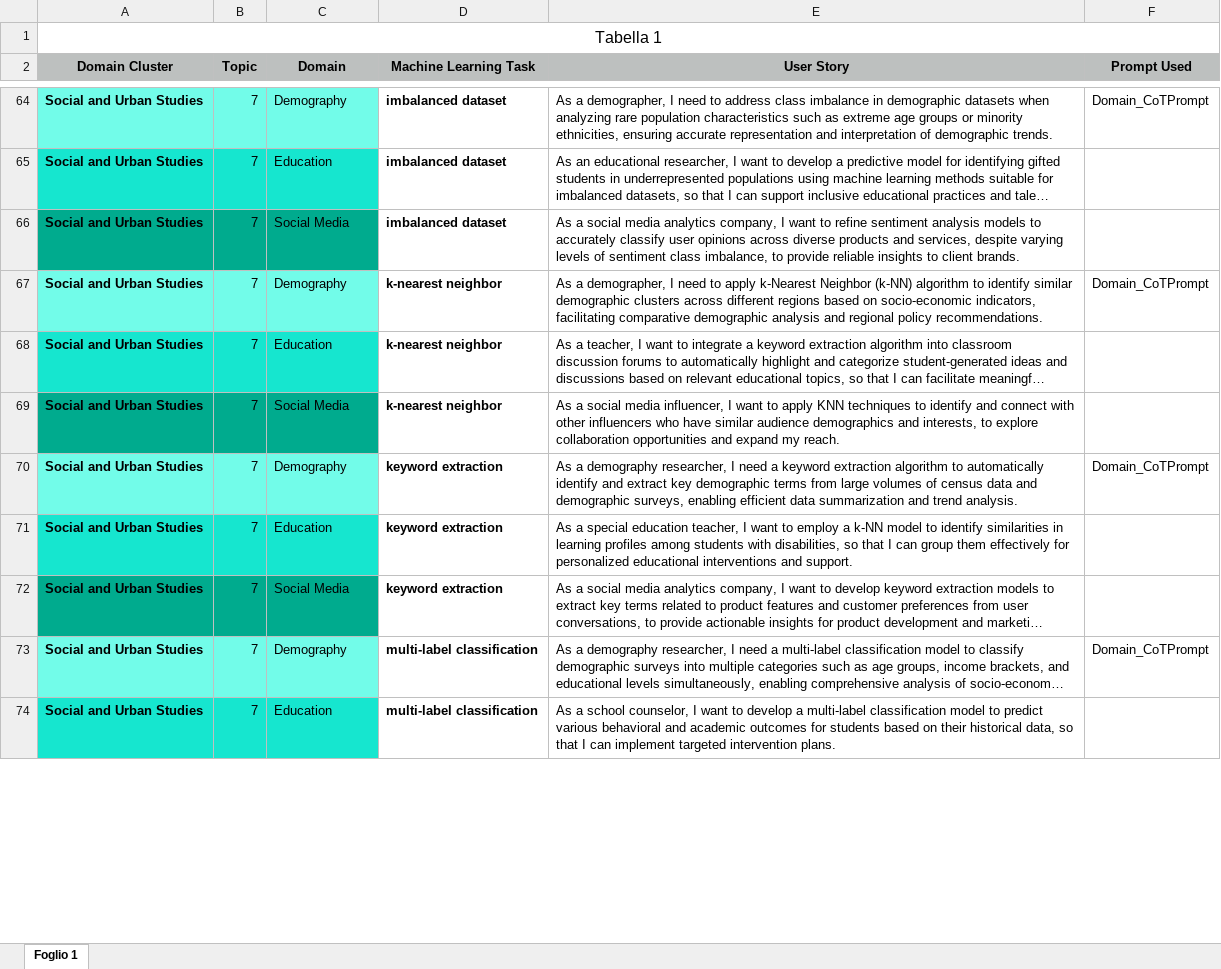
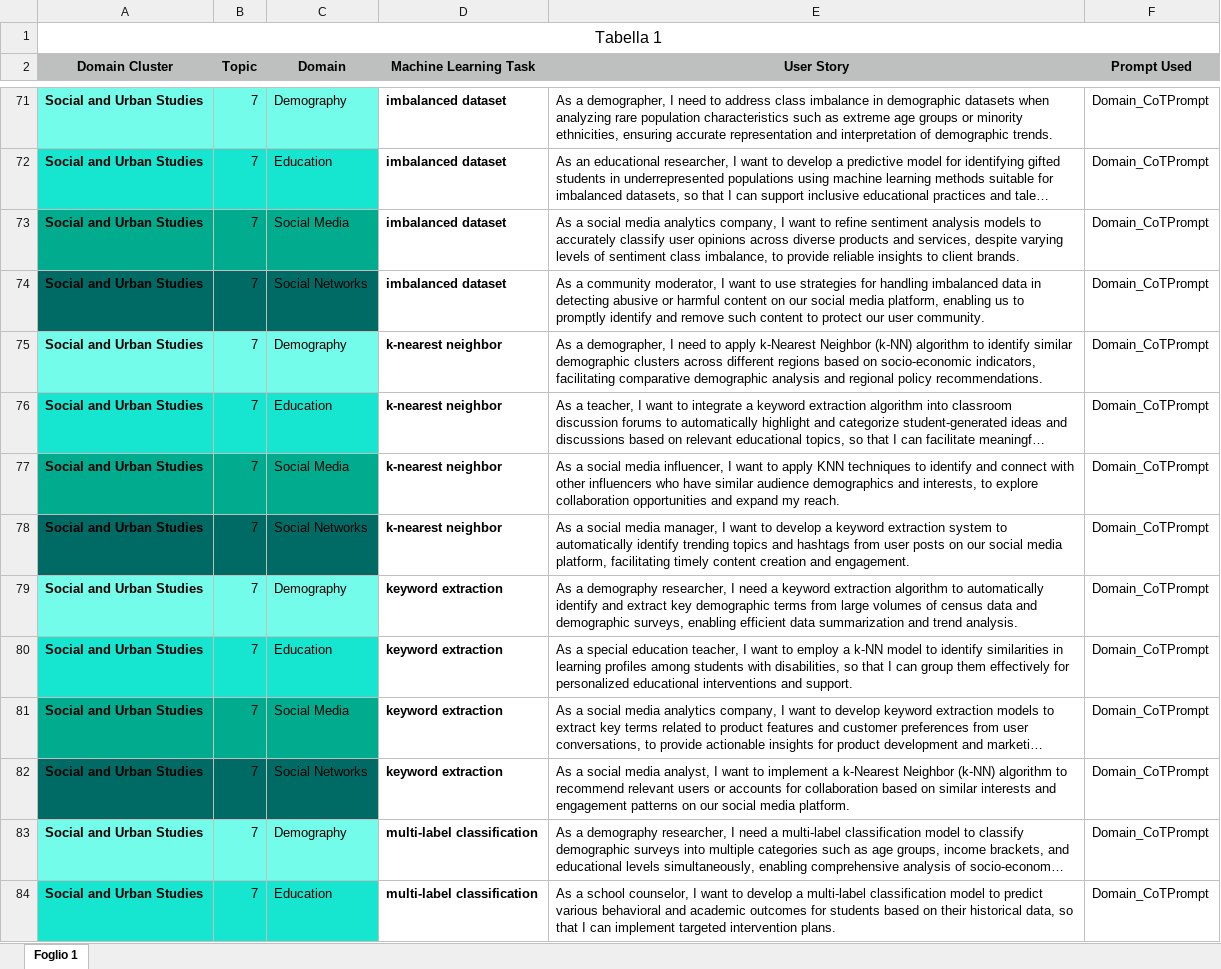
Before and after one commit to DG266/ReFair-App, an Excel workbook: refair-server/datasets/Chain-of-Thought Dataset/CoTDataset-2.xlsx, sheet Foglio 1, drawn as a sheet; only a part is shown, gaps mark what is left out; long unchanged cells end in …; values as stored, in another font and other column widths than the file's, no borders; addresses are those after the commit; the diff covers the shown part only; the diff names each change by its address in the sheet, - before the commit and + after, or states it on an @@ line.

Commit message:
Add USs related to cluster domain "Social and Urban Studies" [Social Networks]

```diff
--- a/refair-server/datasets/Chain-of-Thought Dataset/CoTDataset-2.xlsx (sheet Foglio 1)
+++ b/refair-server/datasets/Chain-of-Thought Dataset/CoTDataset-2.xlsx (sheet Foglio 1)
-F72:F73 (Prompt Used): (empty)
+F72:F73 (Prompt Used): Domain_CoTPrompt
+row 74: Social and Urban Studies | 7 | Social Networks | imbalanced dataset | As a community moderator, I want to use strategies for handling imbalanced data in detecting abusive or harmful content on our social media platform, enabling us to promptly identify and remove such content to protect our user community. | Domain_CoTPrompt
-F76:F77 (Prompt Used): (empty)
+F76:F77 (Prompt Used): Domain_CoTPrompt
+row 78: Social and Urban Studies | 7 | Social Networks | k-nearest neighbor | As a social media manager, I want to develop a keyword extraction system to automatically identify trending topics and hashtags from user posts on our social media platform, facilitating timely content creation and engagement. | Domain_CoTPrompt
-F80:F81 (Prompt Used): (empty)
+F80:F81 (Prompt Used): Domain_CoTPrompt
+row 82: Social and Urban Studies | 7 | Social Networks | keyword extraction | As a social media analyst, I want to implement a k-Nearest Neighbor (k-NN) algorithm to recommend relevant users or accounts for collaboration based on similar interests and engagement patterns on our social media platform. | Domain_CoTPrompt
-F84 (Prompt Used): (empty)
+F84 (Prompt Used): Domain_CoTPrompt
```
Also changed, not shown: 17 added rows and 34 edited cells elsewhere in this sheet.
